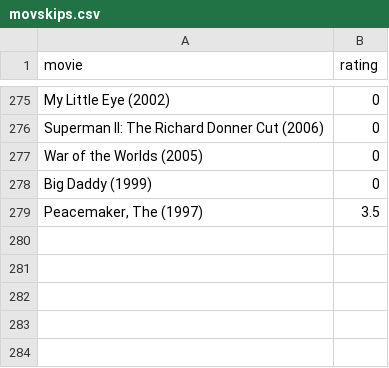
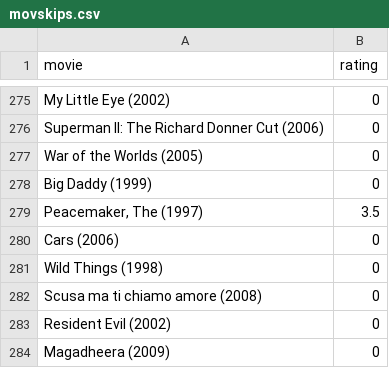
Before and after one commit to burakbayramli/kod, a CSV file: movskips.csv, drawn as a sheet; only a part is shown, gaps mark what is left out.

```diff
--- a/movskips.csv
+++ b/movskips.csv
@@ -279 +279,6 @@ Big Daddy (1999),0
 "Peacemaker, The (1997)",3.5
+Cars (2006),0
+Wild Things (1998),0
+Scusa ma ti chiamo amore (2008),0
+Resident Evil (2002),0
+Magadheera (2009),0
```
Also changed, not shown: movpicks.csv, 1 other file.
